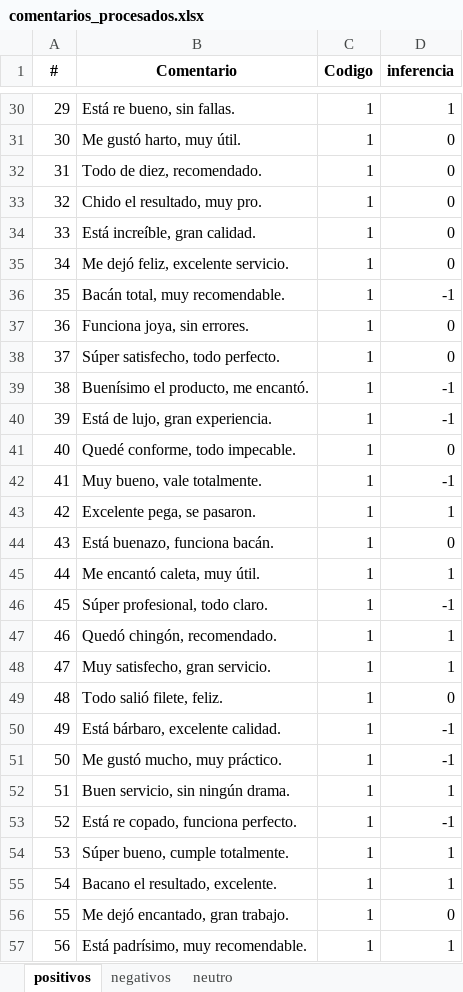
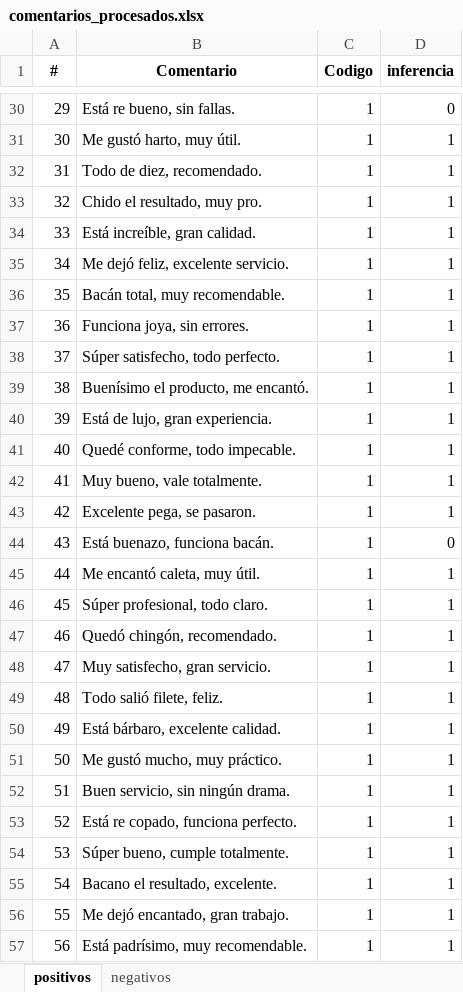
Before and after one commit to 25071983/testing_API_sentimientos, an Excel workbook: output/comentarios_procesados.xlsx, sheet positivos, drawn as a sheet; only a part is shown, gaps mark what is left out; values as stored, in another font and other column widths than the file's, no borders; the diff covers the shown part only; the diff names each change by its address in the sheet, - before the commit and + after, or states it on an @@ line.

```diff
--- a/output/comentarios_procesados.xlsx (sheet positivos)
+++ b/output/comentarios_procesados.xlsx (sheet positivos)
-sheet tab: neutro
-D30 (inferencia): 1
+D30 (inferencia): 0
-D31:D35 (inferencia): 0
+D31:D35 (inferencia): 1
-D36 (inferencia): -1
+D36 (inferencia): 1
-D37:D38 (inferencia): 0
+D37:D38 (inferencia): 1
-D39:D40 (inferencia): -1
+D39:D40 (inferencia): 1
-D41 (inferencia): 0
+D41 (inferencia): 1
-D42 (inferencia): -1
+D42 (inferencia): 1
-D46 (inferencia): -1
+D46 (inferencia): 1
-D49 (inferencia): 0
+D49 (inferencia): 1
-D50:D51 (inferencia): -1
+D50:D51 (inferencia): 1
-D53 (inferencia): -1
+D53 (inferencia): 1
-D56 (inferencia): 0
+D56 (inferencia): 1
```
Also changed, not shown: 107 edited cells elsewhere in this sheet, sheet negativos, 2 other files.
